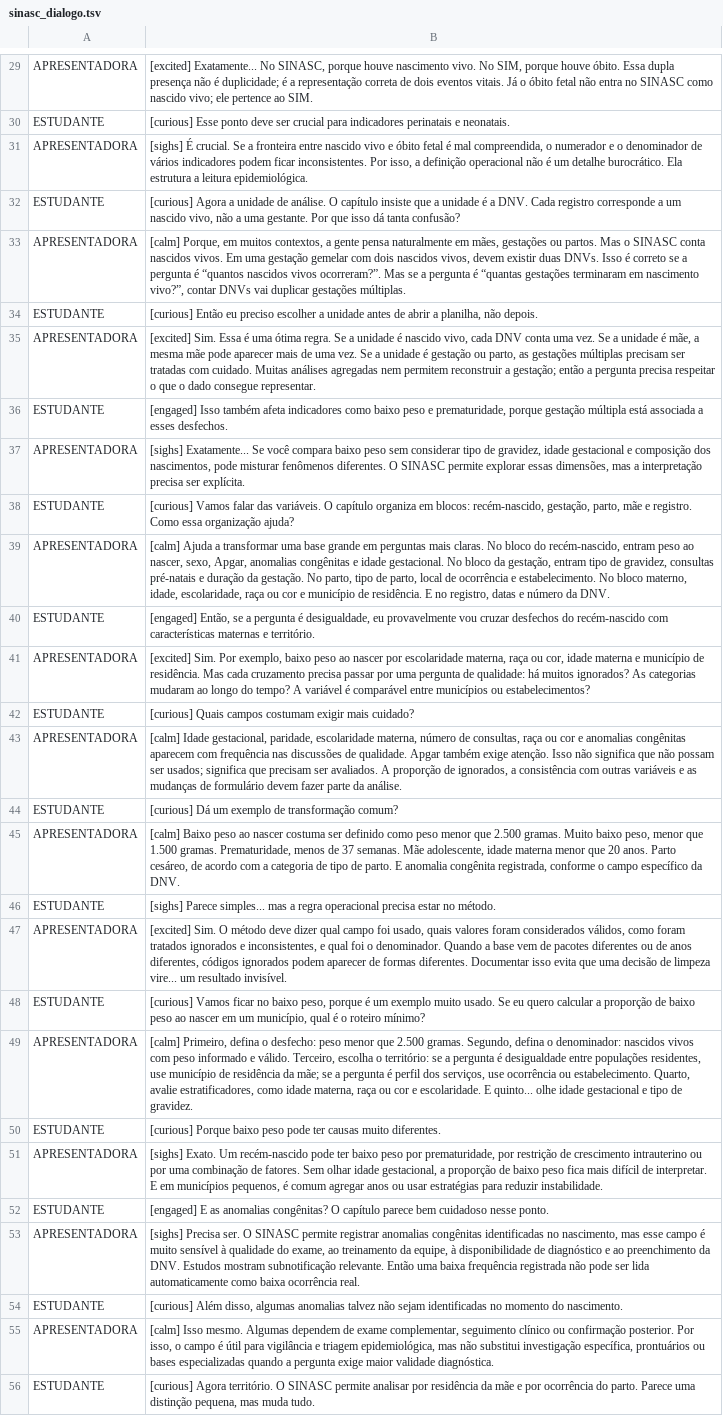
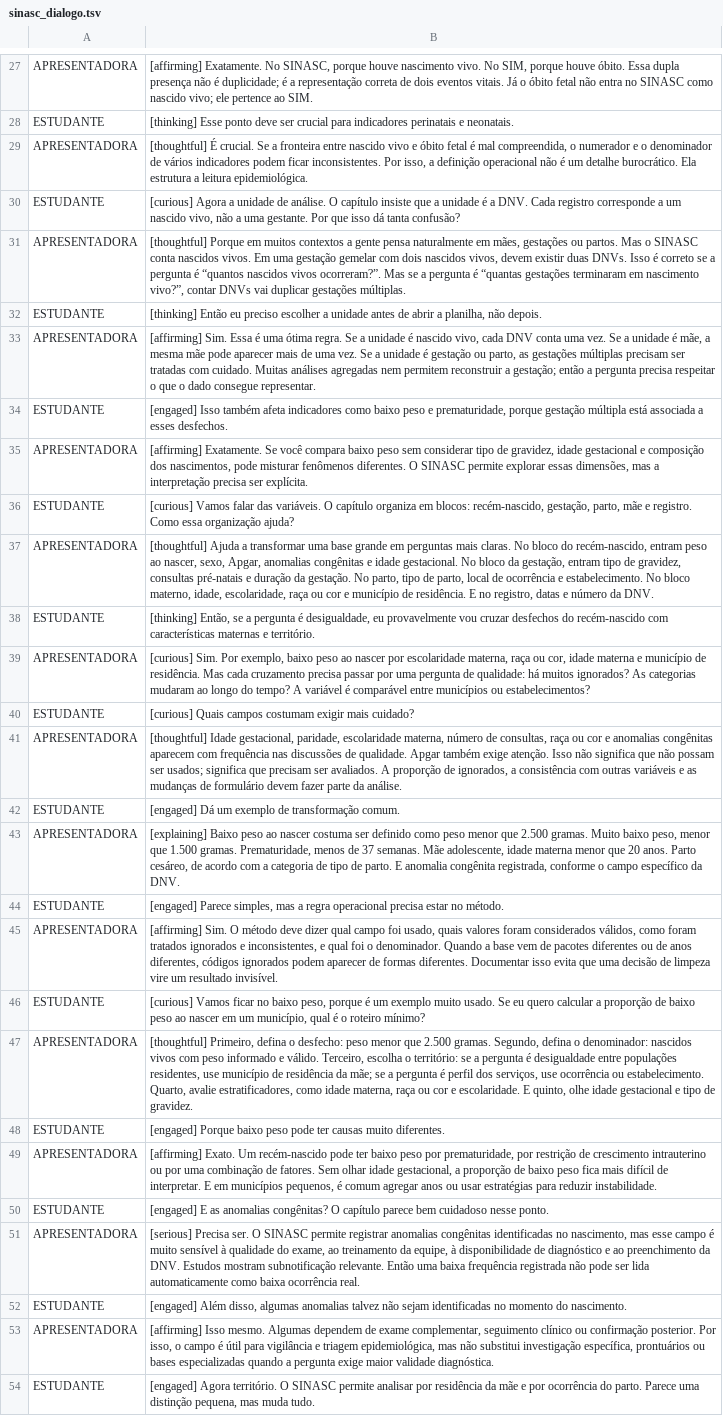
Before and after one commit to rfsaldanha/sis, a TSV file: podcast/sinasc_dialogo.tsv, drawn as a sheet; only a part is shown, gaps mark what is left out; addresses are those after the commit; the diff covers the shown part only; the diff names each change by its address in the sheet, - before the commit and + after, or states it on an @@ line.

Commit message:
Atualiza podcast do SINASC

```diff
--- a/podcast/sinasc_dialogo.tsv
+++ b/podcast/sinasc_dialogo.tsv
-B27: [excited] Exatamente... No SINASC,…
+B27: [affirming] Exatamente. No SINASC,…
-B28: [curious] Esse ponto…
+B28: [thinking] Esse ponto…
-B29: [sighs] É crucial.…
+B29: [thoughtful] É crucial.…
-B31: [calm] Porque, em muitos contextos, a gente…
+B31: [thoughtful] Porque em muitos contextos a gente…
-B32: [curious] Então eu…
+B32: [thinking] Então eu…
-B33: [excited] Sim. Essa…
+B33: [affirming] Sim. Essa…
-B35: [sighs] Exatamente... Se você…
+B35: [affirming] Exatamente. Se você…
-B37: [calm] Ajuda a…
+B37: [thoughtful] Ajuda a…
-B38: [engaged] Então, se…
+B38: [thinking] Então, se…
-B39: [excited] Sim. Por…
+B39: [curious] Sim. Por…
-B41: [calm] Idade gestacional,…
+B41: [thoughtful] Idade gestacional,…
-B42: [curious] Dá um exemplo de transformação comum?
+B42: [engaged] Dá um exemplo de transformação comum.
-B43: [calm] Baixo peso…
+B43: [explaining] Baixo peso…
-B44: [sighs] Parece simples... mas a…
+B44: [engaged] Parece simples, mas a…
-B45: [excited] Sim. O método deve dizer qual campo foi usado, quais valores foram considerados válidos, como foram tratados ignorados e inconsistentes, e qual foi o denominador. Quando a base vem de pacotes diferentes ou de anos diferentes, códigos ignorados podem aparecer de formas diferentes. Documentar isso evita que uma decisão de limpeza vire... um resultado…
+B45: [affirming] Sim. O método deve dizer qual campo foi usado, quais valores foram considerados válidos, como foram tratados ignorados e inconsistentes, e qual foi o denominador. Quando a base vem de pacotes diferentes ou de anos diferentes, códigos ignorados podem aparecer de formas diferentes. Documentar isso evita que uma decisão de limpeza vire um resultado…
-B47: [calm] Primeiro, defina o desfecho: peso menor que 2.500 gramas. Segundo, defina o denominador: nascidos vivos com peso informado e válido. Terceiro, escolha o território: se a pergunta é desigualdade entre populações residentes, use município de residência da mãe; se a pergunta é perfil dos serviços, use ocorrência ou estabelecimento. Quarto, avalie estratificadores, como idade materna, raça ou cor e escolaridade. E quinto... olhe idade…
+B47: [thoughtful] Primeiro, defina o desfecho: peso menor que 2.500 gramas. Segundo, defina o denominador: nascidos vivos com peso informado e válido. Terceiro, escolha o território: se a pergunta é desigualdade entre populações residentes, use município de residência da mãe; se a pergunta é perfil dos serviços, use ocorrência ou estabelecimento. Quarto, avalie estratificadores, como idade materna, raça ou cor e escolaridade. E quinto, olhe idade…
-B48: [curious] Porque baixo…
+B48: [engaged] Porque baixo…
-B49: [sighs] Exato. Um…
+B49: [affirming] Exato. Um…
-B51: [sighs] Precisa ser.…
+B51: [serious] Precisa ser.…
-B52: [curious] Além disso,…
+B52: [engaged] Além disso,…
-B53: [calm] Isso mesmo.…
+B53: [affirming] Isso mesmo.…
-B54: [curious] Agora território.…
+B54: [engaged] Agora território.…
```
Also changed, not shown: 10 removed rows and 49 edited cells elsewhere in this file, 8 other files.
